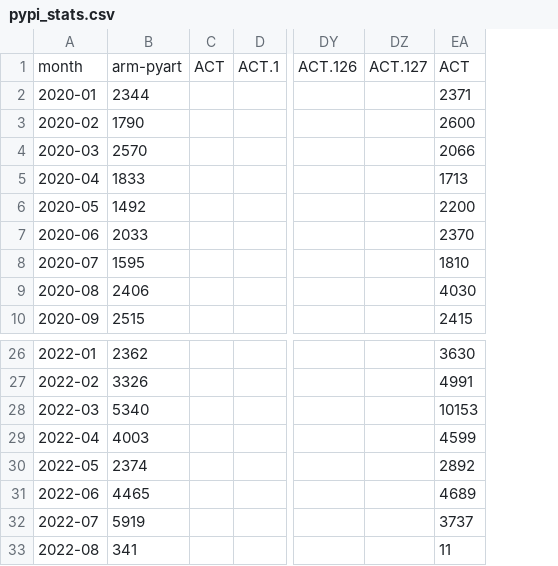
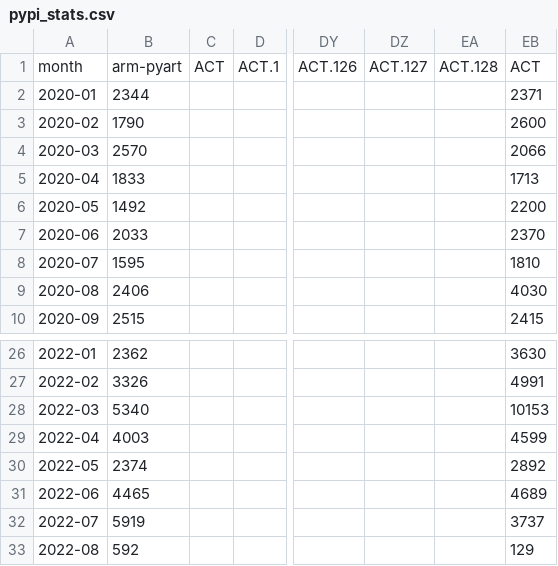
Before and after one commit to mgrover1/test-metrics, a CSV file: data/pypi_stats.csv, drawn as a sheet; only a part is shown, gaps mark what is left out; addresses are those after the commit; the diff names each change by its address in the sheet, - before the commit and + after, or states it on an @@ line.

```diff
--- a/data/pypi_stats.csv
+++ b/data/pypi_stats.csv
+column EA, row 1: ACT.128
-B33: 341
+B33: 592
-EB33: 11
+EB33: 129
```
Also changed, not shown: data/conda_stats.csv, 9 other files.
